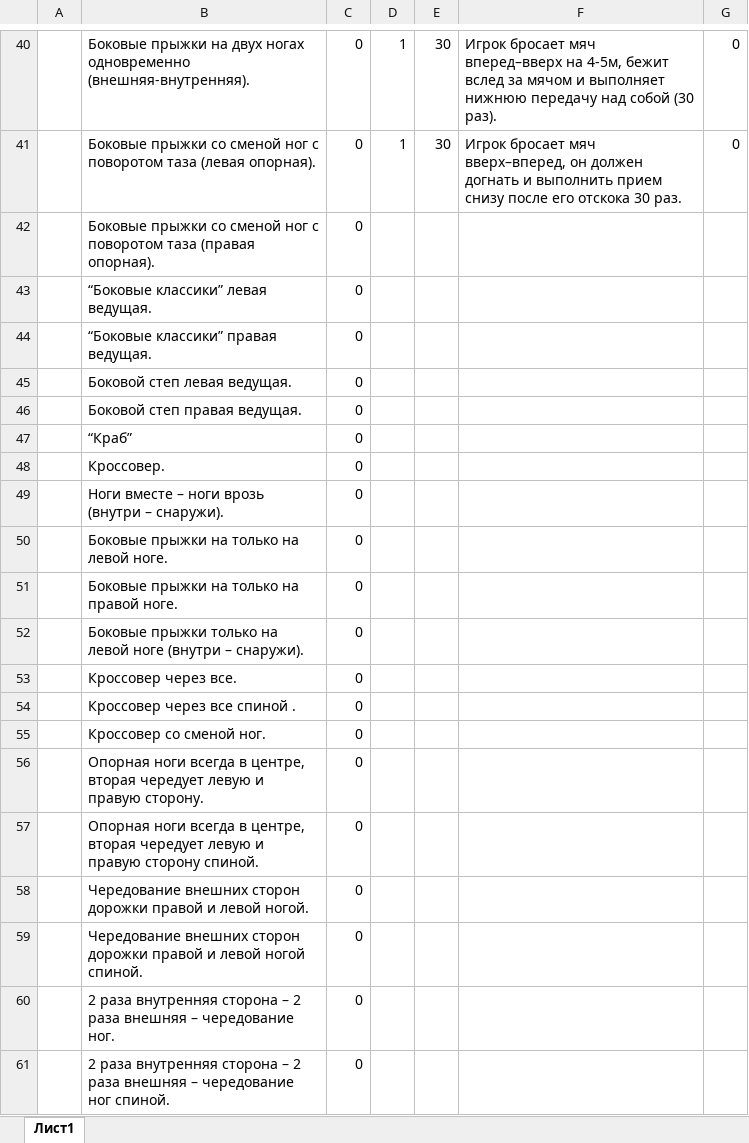
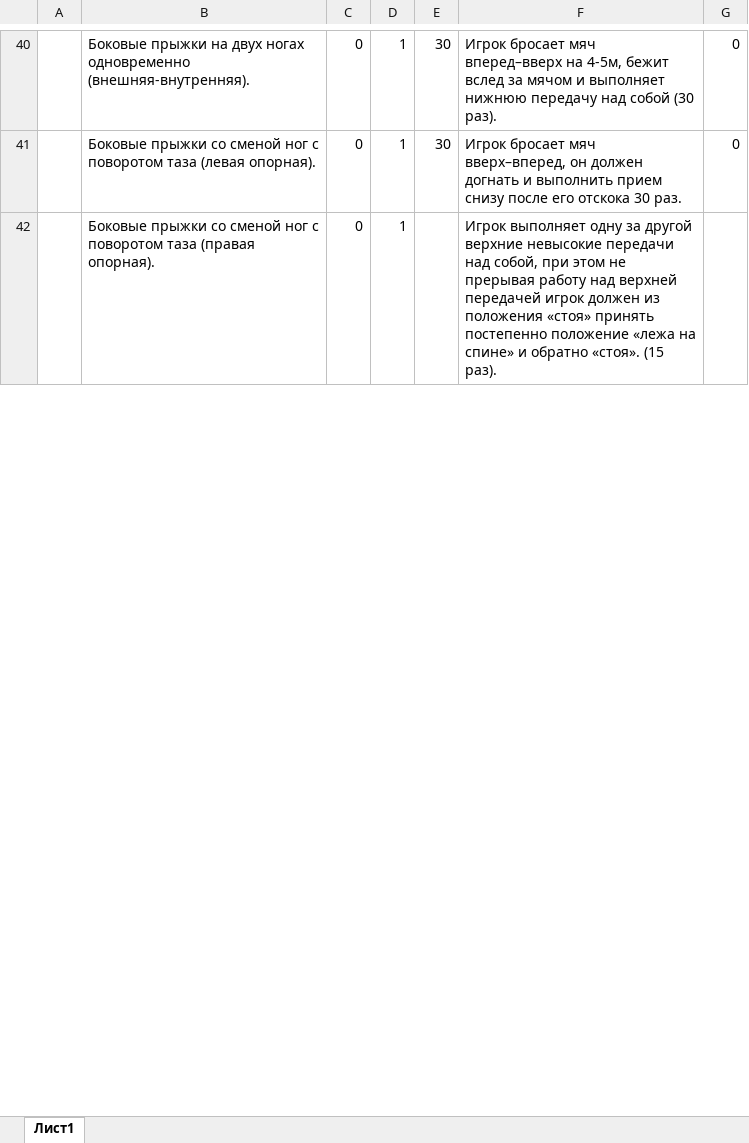
Before and after one commit to prytkovm/reports, an Excel workbook: script/exercises.xlsx, sheet Лист1, drawn as a sheet; only a part is shown, gaps mark what is left out; values as stored, in another font and other column widths than the file's, no borders; removed rows and columns are numbered as before the commit, all else as after; the diff covers the shown part only; the diff names each change by its address in the sheet, - before the commit and + after, or states it on an @@ line.

```diff
--- a/script/exercises.xlsx (sheet Лист1)
+++ b/script/exercises.xlsx (sheet Лист1)
-D42: (empty)
+D42: 1
-F42: (empty)
+F42: Игрок выполняет одну за другой верхние невысокие передачи над собой, при этом не прерывая работу над верхней передачей игрок должен из положения «стоя» принять постепенно положение «лежа на спине» и обратно «стоя». (15 раз).
-row 43:  | “Боковые классики” левая ведущая. | 0
-row 44:  | “Боковые классики” правая ведущая. | 0
-row 45:  | Боковой степ левая ведущая. | 0
-row 46:  | Боковой степ правая ведущая. | 0
-row 47:  | “Краб” | 0
-row 48:  | Кроссовер. | 0
-row 49:  | Ноги вместе – ноги врозь (внутри – снаружи). | 0
-row 50:  | Боковые прыжки на только на левой ноге. | 0
-row 51:  | Боковые прыжки на только на правой ноге. | 0
-row 52:  | Боковые прыжки только на левой ноге (внутри – снаружи). | 0
-row 53:  | Кроссовер через все. | 0
-row 54:  | Кроссовер через все спиной . | 0
-row 55:  | Кроссовер со сменой ног. | 0
-row 56:  | Опорная ноги всегда в центре, вторая чередует левую и правую сторону. | 0
-row 57:  | Опорная ноги всегда в центре, вторая чередует левую и правую сторону спиной. | 0
-row 58:  | Чередование внешних сторон дорожки правой и левой ногой. | 0
-row 59:  | Чередование внешних сторон дорожки правой и левой ногой спиной. | 0
-row 60:  | 2 раза внутренняя сторона – 2 раза внешняя – чередование ног. | 0
-row 61:  | 2 раза внутренняя сторона – 2 раза внешняя – чередование ног спиной. | 0
```
Also changed, not shown: 27 added rows and 8 removed rows elsewhere in this sheet.
